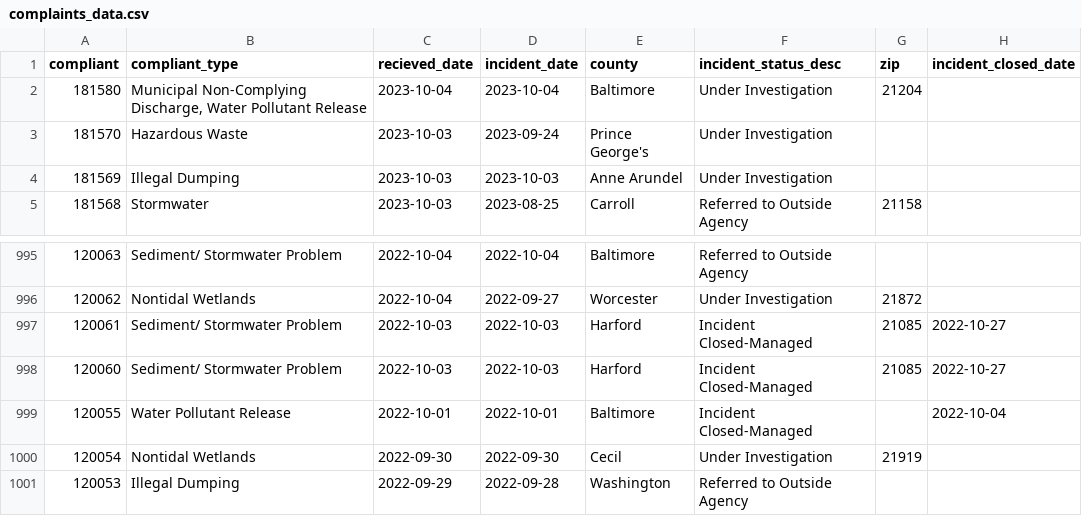
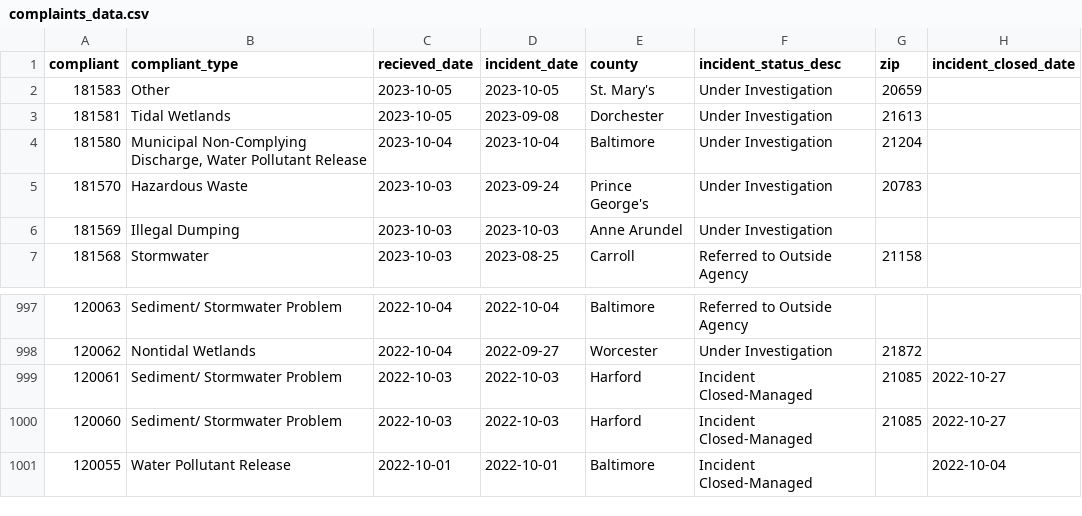
Before and after one commit to amandavhernan/enviro_complaints, a CSV file: complaints_data.csv, drawn as a sheet; only a part is shown, gaps mark what is left out.

Commit message:
new complaints found

```diff
--- a/complaints_data.csv
+++ b/complaints_data.csv
@@ -1,4 +1,6 @@
 compliant,compliant_type,recieved_date,incident_date,county,incident_status_desc,zip,incident_closed_date
+181583,Other,2023-10-05,2023-10-05,St. Mary's,Under Investigation,20659,
+181581,Tidal Wetlands,2023-10-05,2023-09-08,Dorchester,Under Investigation,21613,
 181580,"Municipal Non-Complying Discharge, Water Pollutant Release",2023-10-04,2023-10-04,Baltimore,Under Investigation,21204,
-181570,Hazardous Waste,2023-10-03,2023-09-24,Prince George's,Under Investigation,,
+181570,Hazardous Waste,2023-10-03,2023-09-24,Prince George's,Under Investigation,20783,
 181569,Illegal Dumping,2023-10-03,2023-10-03,Anne Arundel,Under Investigation,,
@@ -999,3 +1001 @@ compliant,compliant_type,recieved_date,incident_date,county,incident_status_desc
 120055,Water Pollutant Release,2022-10-01,2022-10-01,Baltimore,Incident Closed-Managed,,2022-10-04
-120054,Nontidal Wetlands,2022-09-30,2022-09-30,Cecil,Under Investigation,21919,
-120053,Illegal Dumping,2022-09-29,2022-09-28,Washington,Referred to Outside Agency,,
```
Also changed, not shown: 1 other file.
